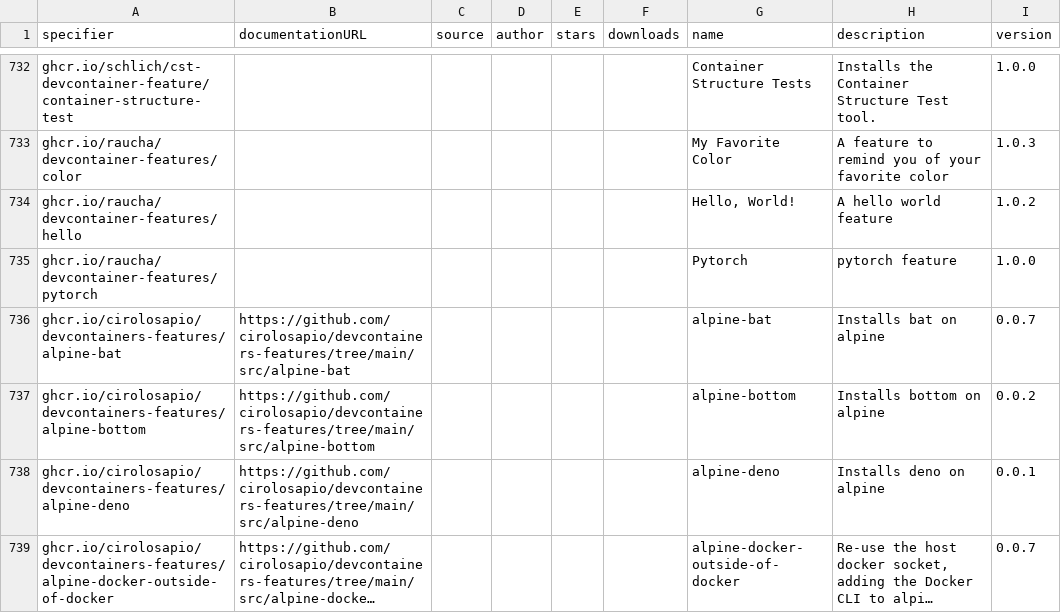
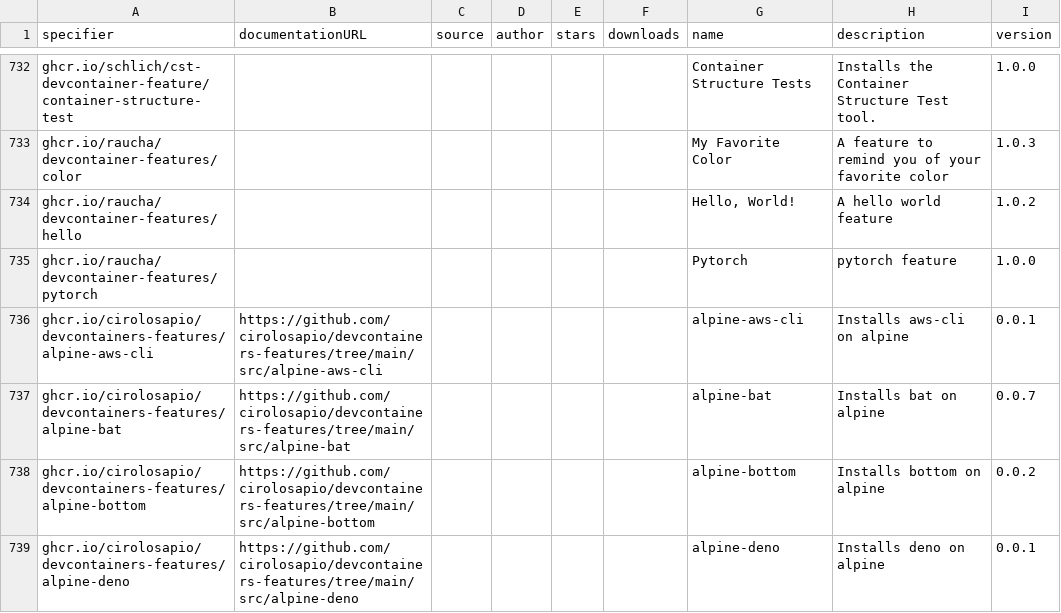
Before and after one commit to devcontainers2/marketplace, a CSV file: _data/features.csv, drawn as a sheet; only a part is shown, gaps mark what is left out; the shorter side is filled out with more unchanged rows; long unchanged cells end in ….

```diff
--- a/_data/features.csv
+++ b/_data/features.csv
@@ -892,2 +892,3 @@ ghcr.io/raucha/devcontainer-features/hello,,,,,,"Hello, World!",A hello world fe
 ghcr.io/raucha/devcontainer-features/pytorch,,,,,,Pytorch,pytorch feature,1.0.0
+ghcr.io/cirolosapio/devcontainers-features/alpine-aws-cli,https://github.com/cirolosapio/devcontainers-features/tree/main/src/alpine-aws-cli,,,,,alpine-aws-cli,Installs aws-cli on alpine,0.0.1
 ghcr.io/cirolosapio/devcontainers-features/alpine-bat,https://github.com/cirolosapio/devcontainers-features/tree/main/src/alpine-bat,,,,,alpine-bat,Installs bat on alpine,0.0.7
```
